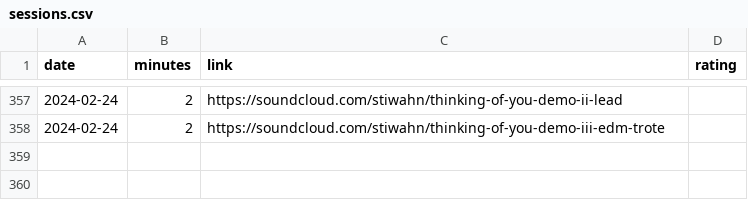
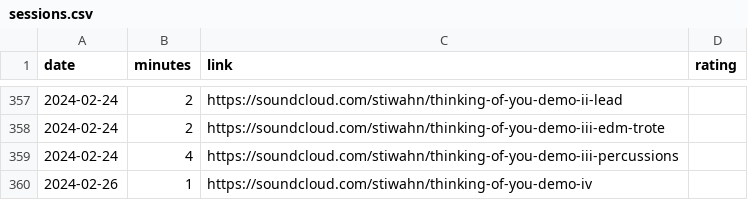
Before and after one commit to bummbummgarage/bummbummgarage.github.io, a CSV file: _data/sessions.csv, drawn as a sheet; only a part is shown, gaps mark what is left out; the diff names each change by its address in the sheet, - before the commit and + after, or states it on an @@ line.

Commit message:
Update sessions.csv

```diff
--- a/_data/sessions.csv
+++ b/_data/sessions.csv
+row 359: 2024-02-24 | 4 | https://soundcloud.com/stiwahn/thinking-of-you-demo-iii-percussions
+row 360: 2024-02-26 | 1 | https://soundcloud.com/stiwahn/thinking-of-you-demo-iv
```
